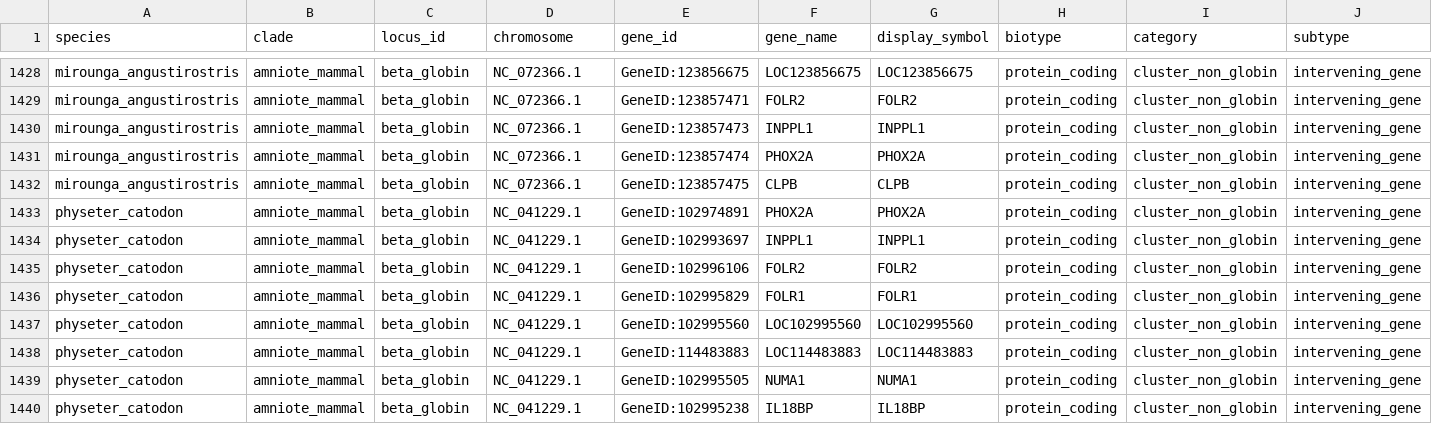
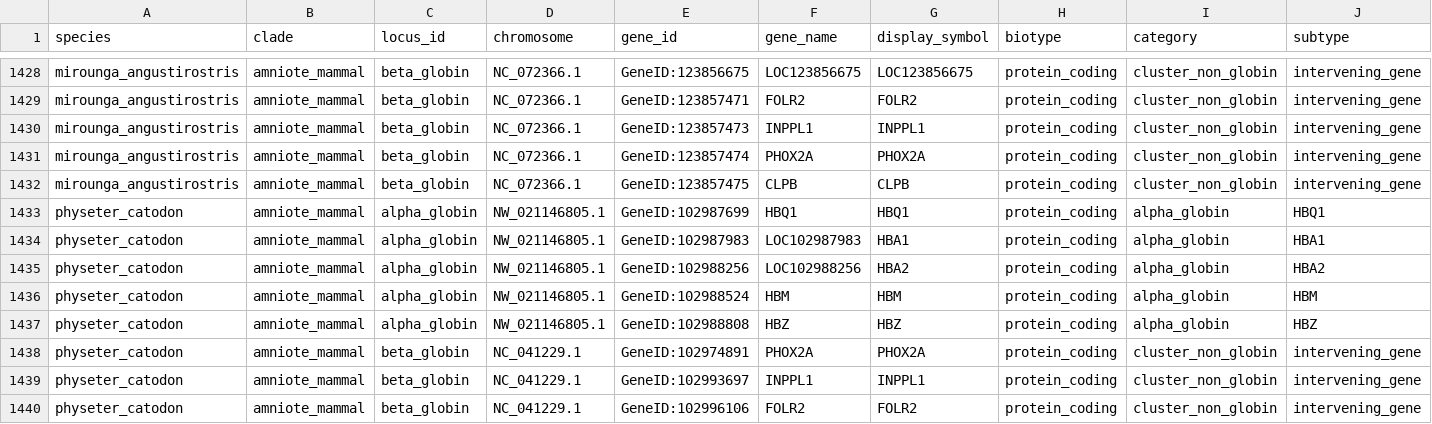
Before and after one commit to ibrahimus/globin, a CSV file: results/genes_in_intervals.csv, drawn as a sheet; only a part is shown, gaps mark what is left out; the shorter side is filled out with more unchanged rows; rows hold the shown columns only; the diff names each change by its address in the sheet, - before the commit and + after, or states it on an @@ line.

```diff
--- a/results/genes_in_intervals.csv
+++ b/results/genes_in_intervals.csv
+row 1433: physeter_catodon | amniote_mammal | alpha_globin | NW_021146805.1 | GeneID:102987699 | HBQ1 | HBQ1 | protein_coding | alpha_globin | HBQ1
+row 1434: physeter_catodon | amniote_mammal | alpha_globin | NW_021146805.1 | GeneID:102987983 | LOC102987983 | HBA1 | protein_coding | alpha_globin | HBA1
+row 1435: physeter_catodon | amniote_mammal | alpha_globin | NW_021146805.1 | GeneID:102988256 | LOC102988256 | HBA2 | protein_coding | alpha_globin | HBA2
+row 1436: physeter_catodon | amniote_mammal | alpha_globin | NW_021146805.1 | GeneID:102988524 | HBM | HBM | protein_coding | alpha_globin | HBM
+row 1437: physeter_catodon | amniote_mammal | alpha_globin | NW_021146805.1 | GeneID:102988808 | HBZ | HBZ | protein_coding | alpha_globin | HBZ
```
Also changed, not shown: results/Supplementary_Table_S2_Globin_Loci_Summary.csv, results/Supplementary_Table_S3_All_739_Genes_Annotations_ZScores.csv, 37 other files.
